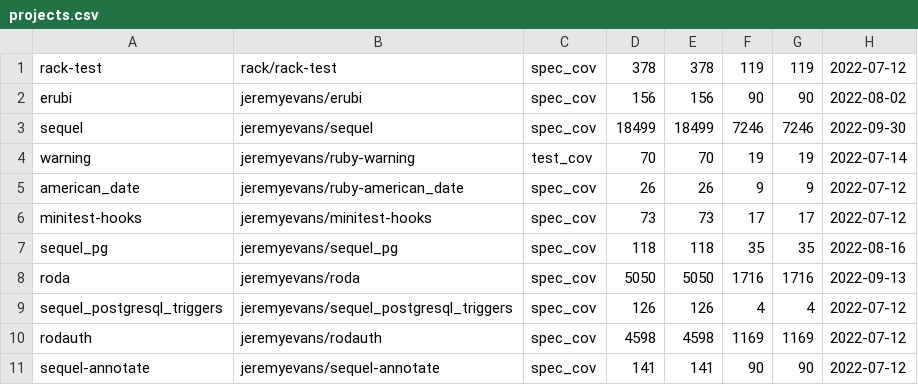
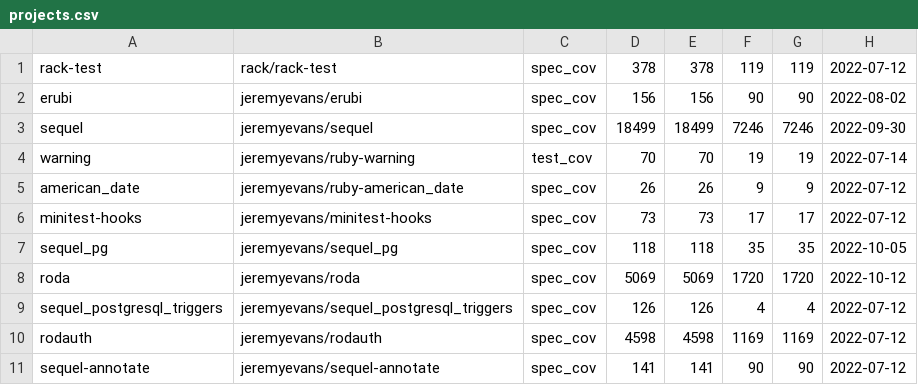
Before and after one commit to jeremyevans/jeremyevans.github.com, a CSV file: projects.csv, drawn as a sheet; only a part is shown.

Commit message:
Update coverage information

```diff
--- a/projects.csv
+++ b/projects.csv
@@ -6,4 +6,4 @@ american_date,jeremyevans/ruby-american_date,spec_cov,26,26,9,9,2022-07-12
 minitest-hooks,jeremyevans/minitest-hooks,spec_cov,73,73,17,17,2022-07-12
-sequel_pg,jeremyevans/sequel_pg,spec_cov,118,118,35,35,2022-08-16
-roda,jeremyevans/roda,spec_cov,5050,5050,1716,1716,2022-09-13
+sequel_pg,jeremyevans/sequel_pg,spec_cov,118,118,35,35,2022-10-05
+roda,jeremyevans/roda,spec_cov,5069,5069,1720,1720,2022-10-12
 sequel_postgresql_triggers,jeremyevans/sequel_postgresql_triggers,spec_cov,126,126,4,4,2022-07-12
```
